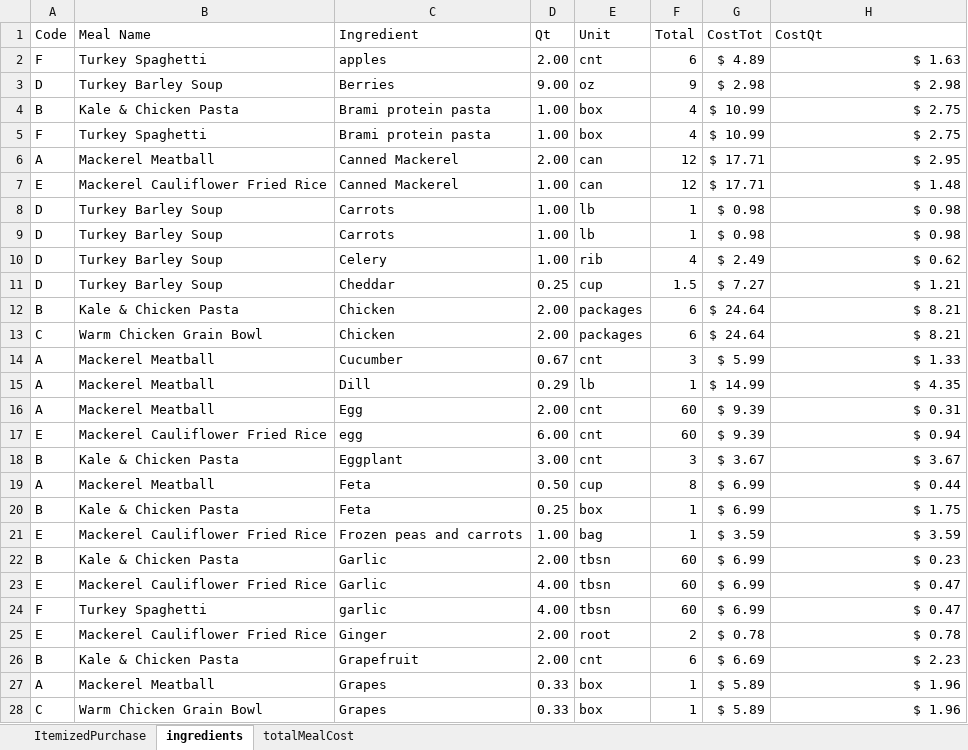
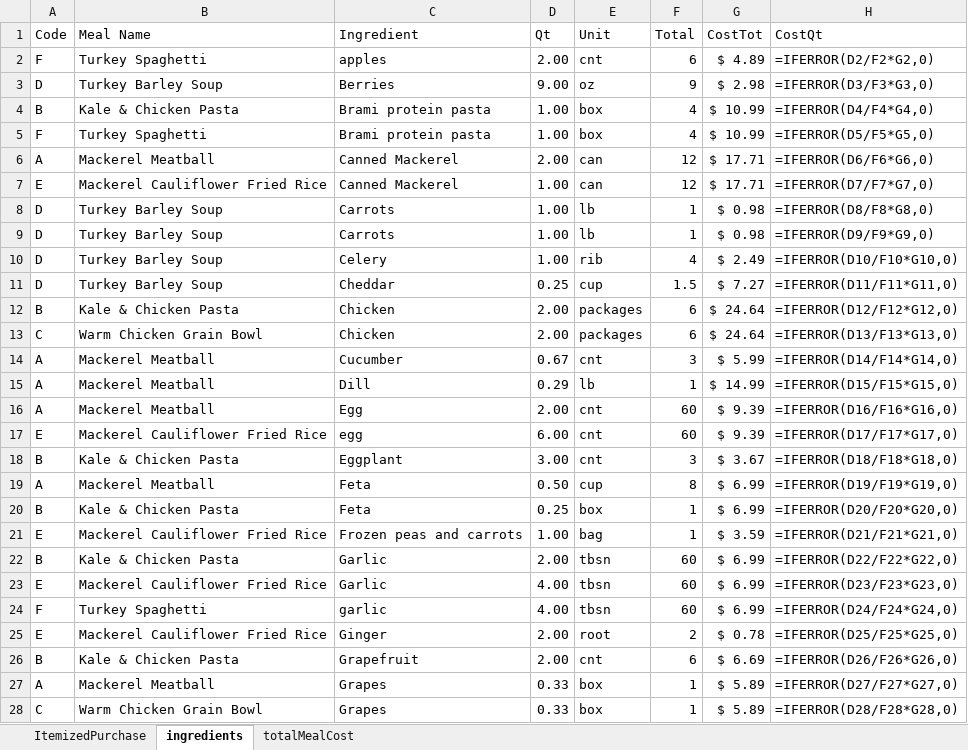
Before and after one commit to lydia-wu/GroceryShopping, an Excel workbook: MealCostCalculator.xlsx, sheet ingredients, drawn as a sheet; only a part is shown; values as stored, in another font and other column widths than the file's, no borders; formulas without a stored value are shown as written; table styles not drawn; the diff covers the shown part only; the diff names each change by its address in the sheet, - before the commit and + after, or states it on an @@ line.

```diff
--- a/MealCostCalculator.xlsx (sheet ingredients)
+++ b/MealCostCalculator.xlsx (sheet ingredients)
-H2 (CostQt): $ 1.63
+H2 (CostQt): =IFERROR(D2/F2*G2,0)
-H3 (CostQt): $ 2.98
+H3 (CostQt): =IFERROR(D3/F3*G3,0)
-H4 (CostQt): $ 2.75
+H4 (CostQt): =IFERROR(D4/F4*G4,0)
-H5 (CostQt): $ 2.75
+H5 (CostQt): =IFERROR(D5/F5*G5,0)
-H6 (CostQt): $ 2.95
+H6 (CostQt): =IFERROR(D6/F6*G6,0)
-H7 (CostQt): $ 1.48
+H7 (CostQt): =IFERROR(D7/F7*G7,0)
-H8 (CostQt): $ 0.98
+H8 (CostQt): =IFERROR(D8/F8*G8,0)
-H9 (CostQt): $ 0.98
+H9 (CostQt): =IFERROR(D9/F9*G9,0)
-H10 (CostQt): $ 0.62
+H10 (CostQt): =IFERROR(D10/F10*G10,0)
-H11 (CostQt): $ 1.21
+H11 (CostQt): =IFERROR(D11/F11*G11,0)
-H12 (CostQt): $ 8.21
+H12 (CostQt): =IFERROR(D12/F12*G12,0)
-H13 (CostQt): $ 8.21
+H13 (CostQt): =IFERROR(D13/F13*G13,0)
-H14 (CostQt): $ 1.33
+H14 (CostQt): =IFERROR(D14/F14*G14,0)
-H15 (CostQt): $ 4.35
+H15 (CostQt): =IFERROR(D15/F15*G15,0)
-H16 (CostQt): $ 0.31
+H16 (CostQt): =IFERROR(D16/F16*G16,0)
-H17 (CostQt): $ 0.94
+H17 (CostQt): =IFERROR(D17/F17*G17,0)
-H18 (CostQt): $ 3.67
+H18 (CostQt): =IFERROR(D18/F18*G18,0)
-H19 (CostQt): $ 0.44
+H19 (CostQt): =IFERROR(D19/F19*G19,0)
-H20 (CostQt): $ 1.75
+H20 (CostQt): =IFERROR(D20/F20*G20,0)
-H21 (CostQt): $ 3.59
+H21 (CostQt): =IFERROR(D21/F21*G21,0)
-H22 (CostQt): $ 0.23
+H22 (CostQt): =IFERROR(D22/F22*G22,0)
-H23 (CostQt): $ 0.47
+H23 (CostQt): =IFERROR(D23/F23*G23,0)
-H24 (CostQt): $ 0.47
+H24 (CostQt): =IFERROR(D24/F24*G24,0)
-H25 (CostQt): $ 0.78
+H25 (CostQt): =IFERROR(D25/F25*G25,0)
-H26 (CostQt): $ 2.23
+H26 (CostQt): =IFERROR(D26/F26*G26,0)
-H27 (CostQt): $ 1.96
+H27 (CostQt): =IFERROR(D27/F27*G27,0)
-H28 (CostQt): $ 1.96
+H28 (CostQt): =IFERROR(D28/F28*G28,0)
```
Also changed, not shown: 1 added row, 4 removed rows and 45 edited cells elsewhere in this sheet, sheet ItemizedPurchase, sheet totalMealCost, 4 other files.
